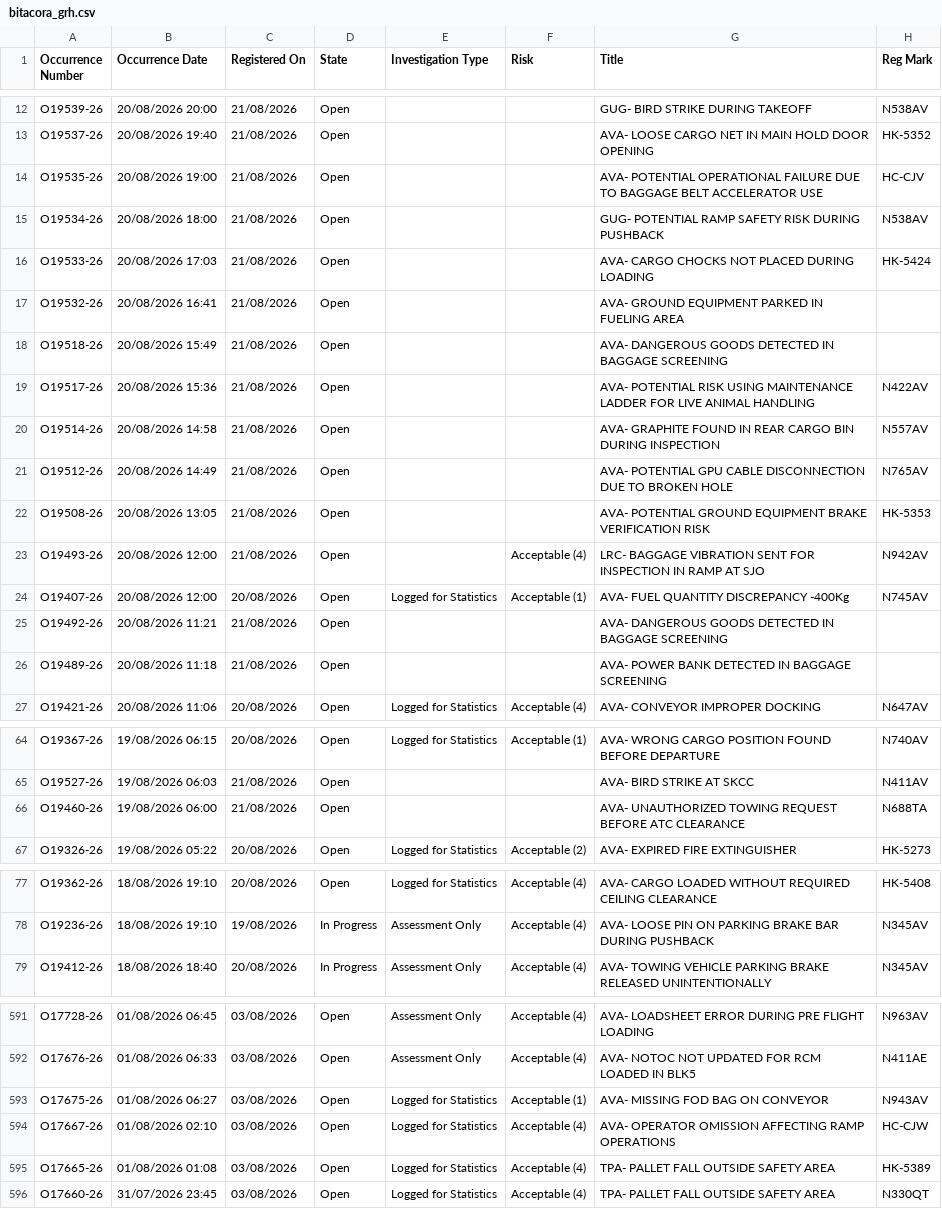
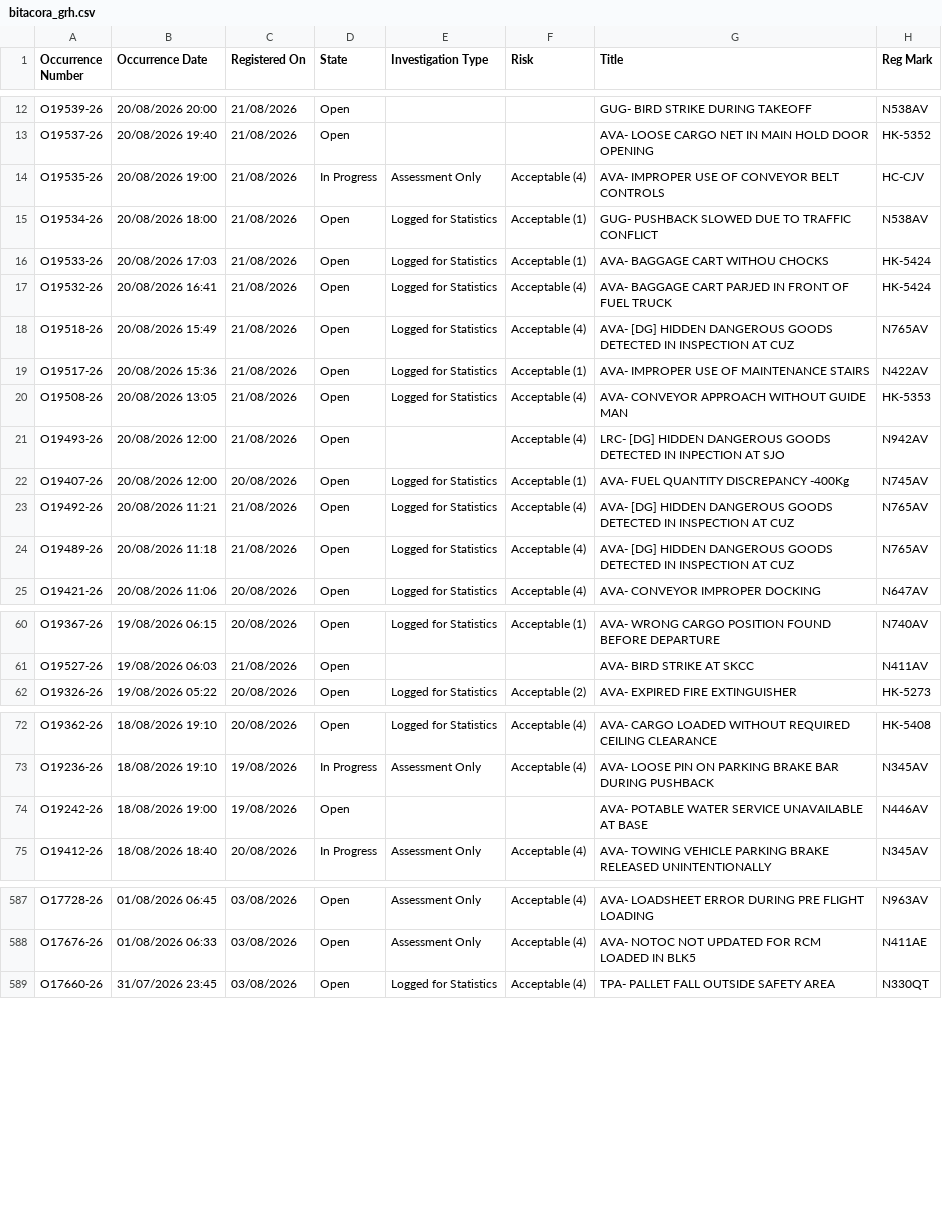
Before and after one commit to luibernip/segops, a CSV file: bitacora_grh.csv, drawn as a sheet; only a part is shown, gaps mark what is left out; the diff covers the shown part only.

```diff
--- a/bitacora_grh.csv
+++ b/bitacora_grh.csv
@@ -13,15 +13,13 @@ O19539-26,20/08/2026 20:00,21/08/2026,Open,,,GUG- BIRD STRIKE DURING TAKEOFF,N53
 O19537-26,20/08/2026 19:40,21/08/2026,Open,,,AVA- LOOSE CARGO NET IN MAIN HOLD DOOR OPENING,HK-5352
-O19535-26,20/08/2026 19:00,21/08/2026,Open,,,AVA- POTENTIAL OPERATIONAL FAILURE DUE TO BAGGAGE BELT ACCELERATOR USE,HC-CJV
-O19534-26,20/08/2026 18:00,21/08/2026,Open,,,GUG- POTENTIAL RAMP SAFETY RISK DURING PUSHBACK,N538AV
-O19533-26,20/08/2026 17:03,21/08/2026,Open,,,AVA- CARGO CHOCKS NOT PLACED DURING LOADING,HK-5424
-O19532-26,20/08/2026 16:41,21/08/2026,Open,,,AVA- GROUND EQUIPMENT PARKED IN FUELING AREA,
-O19518-26,20/08/2026 15:49,21/08/2026,Open,,,AVA- DANGEROUS GOODS DETECTED IN BAGGAGE SCREENING,
-O19517-26,20/08/2026 15:36,21/08/2026,Open,,,AVA- POTENTIAL RISK USING MAINTENANCE LADDER FOR LIVE ANIMAL HANDLING,N422AV
-O19514-26,20/08/2026 14:58,21/08/2026,Open,,,AVA- GRAPHITE FOUND IN REAR CARGO BIN DURING INSPECTION,N557AV
-O19512-26,20/08/2026 14:49,21/08/2026,Open,,,AVA- POTENTIAL GPU CABLE DISCONNECTION DUE TO BROKEN HOLE,N765AV
-O19508-26,20/08/2026 13:05,21/08/2026,Open,,,AVA- POTENTIAL GROUND EQUIPMENT BRAKE VERIFICATION RISK,HK-5353
-O19493-26,20/08/2026 12:00,21/08/2026,Open,,Acceptable (4),LRC- BAGGAGE VIBRATION SENT FOR INSPECTION IN RAMP AT SJO,N942AV
+O19535-26,20/08/2026 19:00,21/08/2026,In Progress,Assessment Only,Acceptable (4),AVA- IMPROPER USE OF CONVEYOR BELT CONTROLS,HC-CJV
+O19534-26,20/08/2026 18:00,21/08/2026,Open,Logged for Statistics,Acceptable (1),GUG- PUSHBACK SLOWED DUE TO TRAFFIC CONFLICT,N538AV
+O19533-26,20/08/2026 17:03,21/08/2026,Open,Logged for Statistics,Acceptable (1),AVA- BAGGAGE CART WITHOU CHOCKS,HK-5424
+O19532-26,20/08/2026 16:41,21/08/2026,Open,Logged for Statistics,Acceptable (4),AVA- BAGGAGE CART PARJED IN FRONT OF FUEL TRUCK,HK-5424
+O19518-26,20/08/2026 15:49,21/08/2026,Open,Logged for Statistics,Acceptable (4),AVA- [DG] HIDDEN DANGEROUS GOODS DETECTED IN INSPECTION AT CUZ,N765AV
+O19517-26,20/08/2026 15:36,21/08/2026,Open,Logged for Statistics,Acceptable (1),AVA- IMPROPER USE OF MAINTENANCE STAIRS,N422AV
+O19508-26,20/08/2026 13:05,21/08/2026,Open,Logged for Statistics,Acceptable (4),AVA- CONVEYOR APPROACH WITHOUT GUIDE MAN,HK-5353
+O19493-26,20/08/2026 12:00,21/08/2026,Open,,Acceptable (4),LRC- [DG] HIDDEN DANGEROUS GOODS DETECTED IN INPECTION AT SJO,N942AV
 O19407-26,20/08/2026 12:00,20/08/2026,Open,Logged for Statistics,Acceptable (1),AVA- FUEL QUANTITY DISCREPANCY -400Kg,N745AV
-O19492-26,20/08/2026 11:21,21/08/2026,Open,,,AVA- DANGEROUS GOODS DETECTED IN BAGGAGE SCREENING,
-O19489-26,20/08/2026 11:18,21/08/2026,Open,,,AVA- POWER BANK DETECTED IN BAGGAGE SCREENING,
+O19492-26,20/08/2026 11:21,21/08/2026,Open,Logged for Statistics,Acceptable (4),AVA- [DG] HIDDEN DANGEROUS GOODS DETECTED IN INSPECTION AT CUZ,N765AV
+O19489-26,20/08/2026 11:18,21/08/2026,Open,Logged for Statistics,Acceptable (4),AVA- [DG] HIDDEN DANGEROUS GOODS DETECTED IN INSPECTION AT CUZ,N765AV
 O19421-26,20/08/2026 11:06,20/08/2026,Open,Logged for Statistics,Acceptable (4),AVA- CONVEYOR IMPROPER DOCKING,N647AV
@@ -65,3 +61,2 @@ O19367-26,19/08/2026 06:15,20/08/2026,Open,Logged for Statistics,Acceptable (1),
 O19527-26,19/08/2026 06:03,21/08/2026,Open,,,AVA- BIRD STRIKE AT SKCC,N411AV
-O19460-26,19/08/2026 06:00,21/08/2026,Open,,,AVA- UNAUTHORIZED TOWING REQUEST BEFORE ATC CLEARANCE,N688TA
 O19326-26,19/08/2026 05:22,20/08/2026,Open,Logged for Statistics,Acceptable (2),AVA- EXPIRED FIRE EXTINGUISHER,HK-5273
@@ -78,2 +73,3 @@ O19362-26,18/08/2026 19:10,20/08/2026,Open,Logged for Statistics,Acceptable (4),
 O19236-26,18/08/2026 19:10,19/08/2026,In Progress,Assessment Only,Acceptable (4),AVA- LOOSE PIN ON PARKING BRAKE BAR DURING PUSHBACK,N345AV
+O19242-26,18/08/2026 19:00,19/08/2026,Open,,,AVA- POTABLE WATER SERVICE UNAVAILABLE AT BASE,N446AV
 O19412-26,18/08/2026 18:40,20/08/2026,In Progress,Assessment Only,Acceptable (4),AVA- TOWING VEHICLE PARKING BRAKE RELEASED UNINTENTIONALLY,N345AV
@@ -592,5 +588,2 @@ O17728-26,01/08/2026 06:45,03/08/2026,Open,Assessment Only,Acceptable (4),AVA- L
 O17676-26,01/08/2026 06:33,03/08/2026,Open,Assessment Only,Acceptable (4),AVA- NOTOC NOT UPDATED FOR RCM LOADED IN BLK5,N411AE
-O17675-26,01/08/2026 06:27,03/08/2026,Open,Logged for Statistics,Acceptable (1),AVA- MISSING FOD BAG ON CONVEYOR,N943AV
-O17667-26,01/08/2026 02:10,03/08/2026,Open,Logged for Statistics,Acceptable (4),AVA- OPERATOR OMISSION AFFECTING RAMP OPERATIONS,HC-CJW
-O17665-26,01/08/2026 01:08,03/08/2026,Open,Logged for Statistics,Acceptable (4),TPA- PALLET FALL OUTSIDE SAFETY AREA,HK-5389
 O17660-26,31/07/2026 23:45,03/08/2026,Open,Logged for Statistics,Acceptable (4),TPA- PALLET FALL OUTSIDE SAFETY AREA,N330QT
```
Also changed, not shown: 2 removed rows and 20 edited cells elsewhere in this file, bitacora_frm.csv, bitacora_frm_real.csv, 3 other files.
